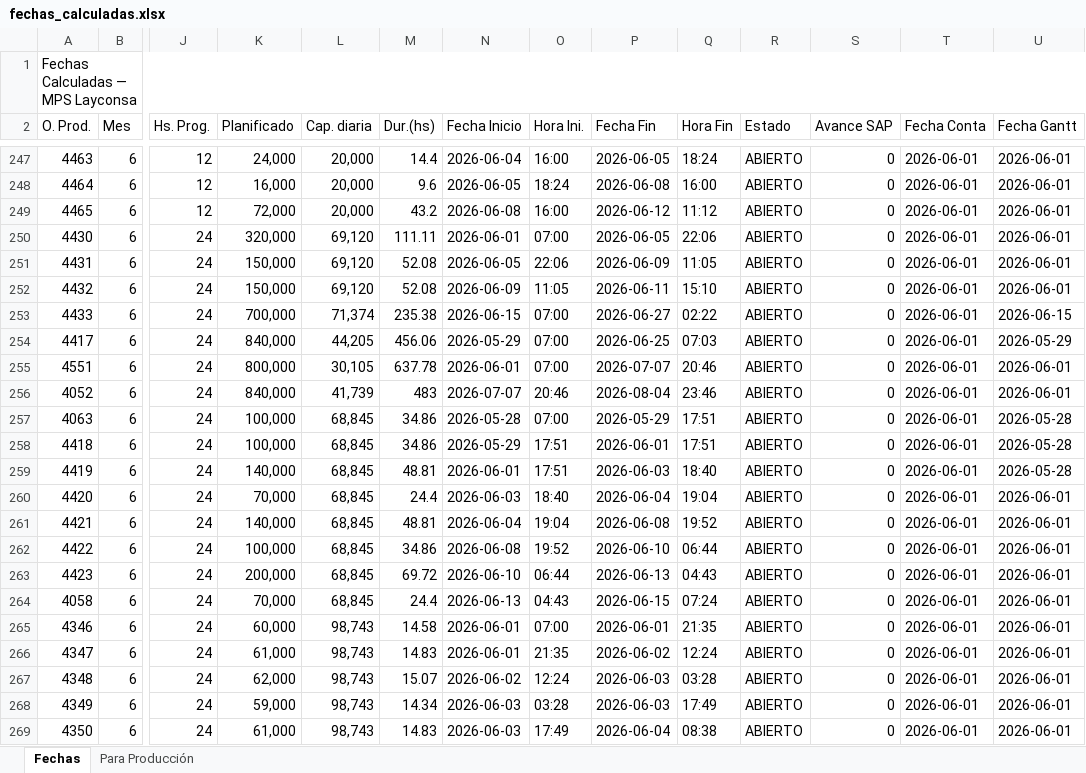
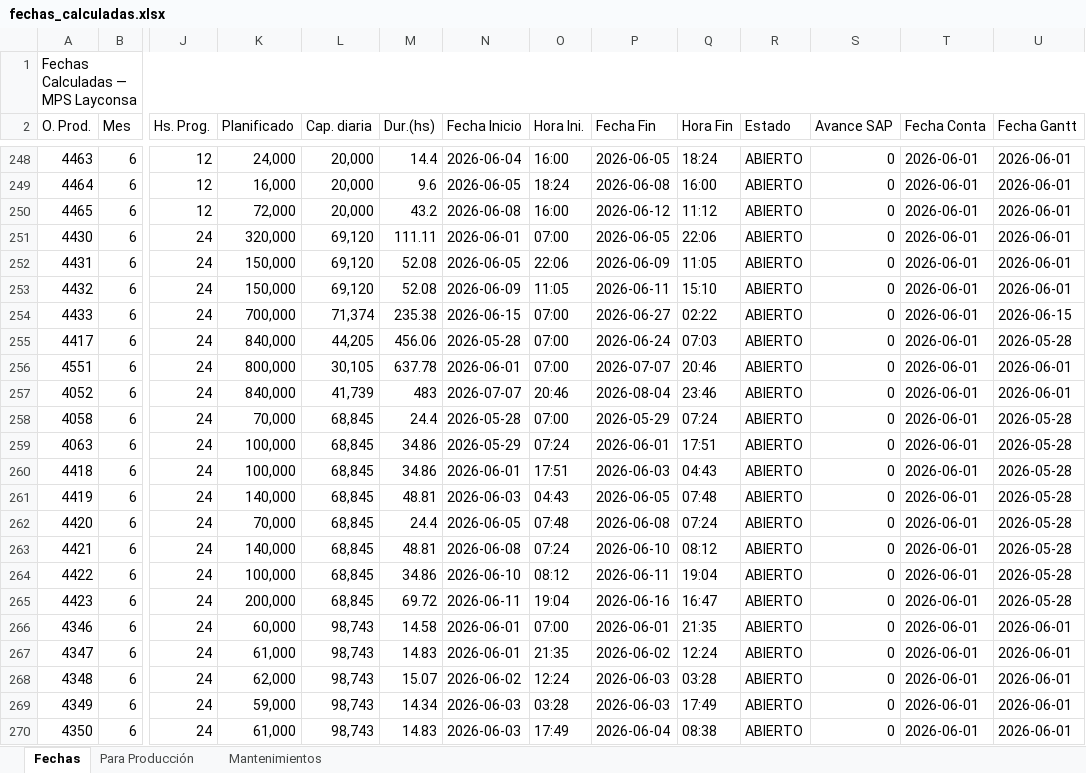
Before and after one commit to PedroRamos267/mps-layconsa, an Excel workbook: fechas_calculadas.xlsx, sheet Fechas, drawn as a sheet; only a part is shown, gaps mark what is left out; values as stored, in another font and other column widths than the file's, no cell formats; removed rows and columns are numbered as before the commit, all else as after; rows hold the shown columns only; the diff covers the shown part only; the diff names each change by its address in the sheet, - before the commit and + after, or states it on an @@ line.

```diff
--- a/fechas_calculadas.xlsx (sheet Fechas)
+++ b/fechas_calculadas.xlsx (sheet Fechas)
+sheet tab: Mantenimientos
-N255 (Fecha Inicio): 2026-05-29
+N255 (Fecha Inicio): 2026-05-28
-P255 (Fecha Fin): 2026-06-25
+P255 (Fecha Fin): 2026-06-24
-U255 (Fecha Gantt): 2026-05-29
+U255 (Fecha Gantt): 2026-05-28
+row 258: 4058 | 6 | 24 | 70,000 | 68,845 | 24.4 | 2026-05-28 | 07:00 | 2026-05-29 | 07:24 | ABIERTO | 0 | 2026-06-01 | 2026-05-28
-N259 (Fecha Inicio): 2026-05-28
+N259 (Fecha Inicio): 2026-05-29
-O259 (Hora Ini.): 07:00
+O259 (Hora Ini.): 07:24
-P259 (Fecha Fin): 2026-05-29
+P259 (Fecha Fin): 2026-06-01
-N260 (Fecha Inicio): 2026-05-29
+N260 (Fecha Inicio): 2026-06-01
-P260 (Fecha Fin): 2026-06-01
+P260 (Fecha Fin): 2026-06-03
-Q260 (Hora Fin): 17:51
+Q260 (Hora Fin): 04:43
-N261 (Fecha Inicio): 2026-06-01
+N261 (Fecha Inicio): 2026-06-03
-O261 (Hora Ini.): 17:51
+O261 (Hora Ini.): 04:43
-P261 (Fecha Fin): 2026-06-03
+P261 (Fecha Fin): 2026-06-05
-Q261 (Hora Fin): 18:40
+Q261 (Hora Fin): 07:48
-N262 (Fecha Inicio): 2026-06-03
+N262 (Fecha Inicio): 2026-06-05
-O262 (Hora Ini.): 18:40
+O262 (Hora Ini.): 07:48
-P262 (Fecha Fin): 2026-06-04
+P262 (Fecha Fin): 2026-06-08
-Q262 (Hora Fin): 19:04
+Q262 (Hora Fin): 07:24
-U262:U265 (Fecha Gantt): 2026-06-01
+U262:U265 (Fecha Gantt): 2026-05-28
-N263 (Fecha Inicio): 2026-06-04
+N263 (Fecha Inicio): 2026-06-08
-O263 (Hora Ini.): 19:04
+O263 (Hora Ini.): 07:24
-P263 (Fecha Fin): 2026-06-08
+P263 (Fecha Fin): 2026-06-10
-Q263 (Hora Fin): 19:52
+Q263 (Hora Fin): 08:12
-N264 (Fecha Inicio): 2026-06-08
+N264 (Fecha Inicio): 2026-06-10
-O264 (Hora Ini.): 19:52
+O264 (Hora Ini.): 08:12
-P264 (Fecha Fin): 2026-06-10
+P264 (Fecha Fin): 2026-06-11
-Q264 (Hora Fin): 06:44
+Q264 (Hora Fin): 19:04
-N265 (Fecha Inicio): 2026-06-10
+N265 (Fecha Inicio): 2026-06-11
-O265 (Hora Ini.): 06:44
+O265 (Hora Ini.): 19:04
-P265 (Fecha Fin): 2026-06-13
+P265 (Fecha Fin): 2026-06-16
-Q265 (Hora Fin): 04:43
+Q265 (Hora Fin): 16:47
-row 264: 4058 | 6 | 24 | 70,000 | 68,845 | 24.4 | 2026-06-13 | 04:43 | 2026-06-15 | 07:24 | ABIERTO | 0 | 2026-06-01 | 2026-06-01
```
Also changed, not shown: 3 added rows, 2 removed rows and 160 edited cells elsewhere in this sheet, sheet Para Producción, cell formats, 4 other files.
